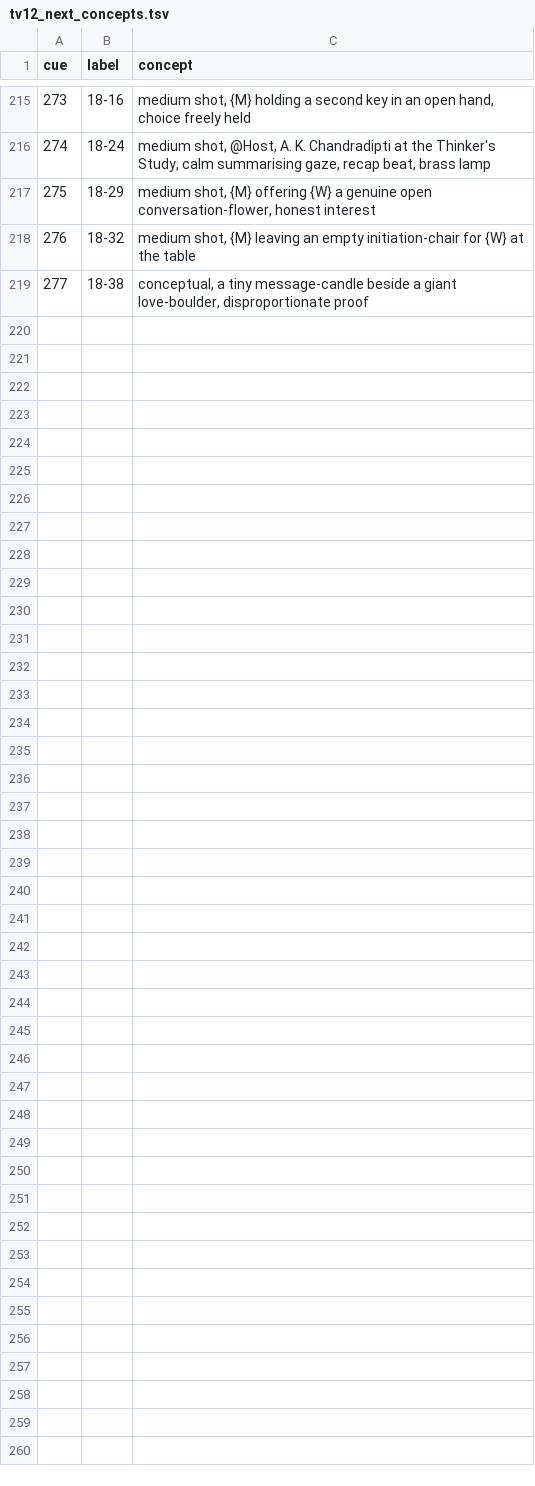
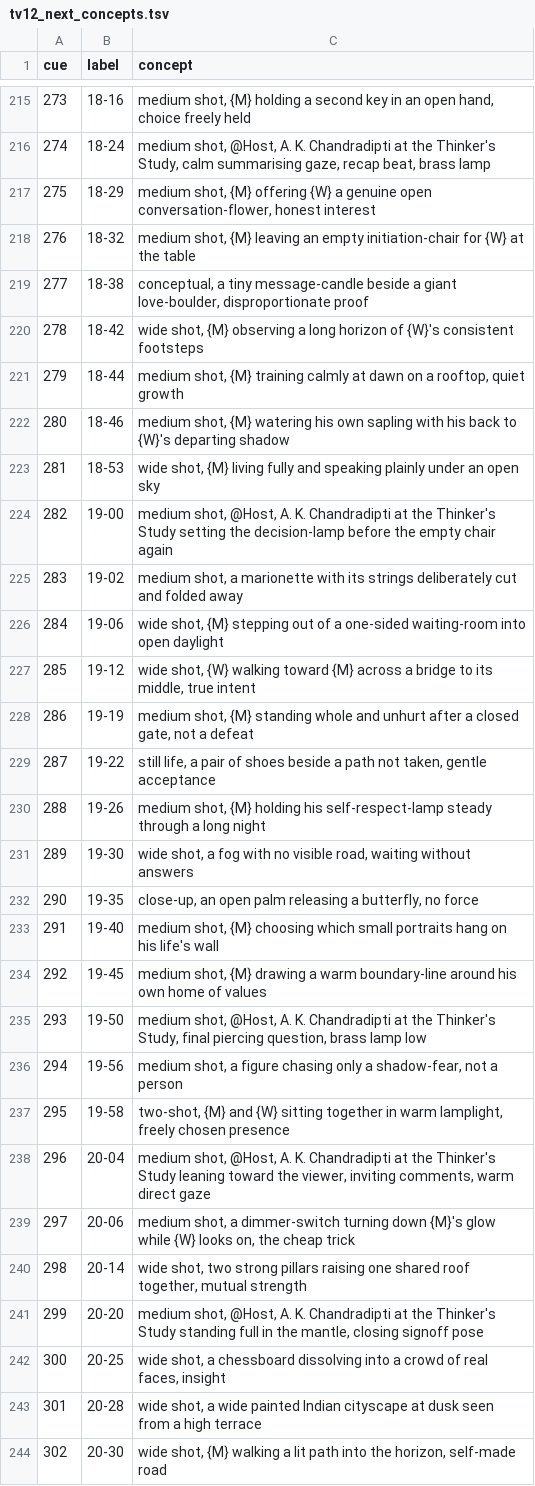
Before and after one commit to ShivAyushNITGoa/Books, a TSV file: prompts/tv12_next_concepts.tsv, drawn as a sheet; only a part is shown, gaps mark what is left out.

```diff
--- a/prompts/tv12_next_concepts.tsv
+++ b/prompts/tv12_next_concepts.tsv
@@ -219 +219,26 @@ cue	label	concept
 277	18-38	conceptual, a tiny message-candle beside a giant love-boulder, disproportionate proof
+278	18-42	wide shot, {M} observing a long horizon of {W}'s consistent footsteps
+279	18-44	medium shot, {M} training calmly at dawn on a rooftop, quiet growth
+280	18-46	medium shot, {M} watering his own sapling with his back to {W}'s departing shadow
+281	18-53	wide shot, {M} living fully and speaking plainly under an open sky
+282	19-00	medium shot, @Host, A. K. Chandradipti at the Thinker's Study setting the decision-lamp before the empty chair again
+283	19-02	medium shot, a marionette with its strings deliberately cut and folded away
+284	19-06	wide shot, {M} stepping out of a one-sided waiting-room into open daylight
+285	19-12	wide shot, {W} walking toward {M} across a bridge to its middle, true intent
+286	19-19	medium shot, {M} standing whole and unhurt after a closed gate, not a defeat
+287	19-22	still life, a pair of shoes beside a path not taken, gentle acceptance
+288	19-26	medium shot, {M} holding his self-respect-lamp steady through a long night
+289	19-30	wide shot, a fog with no visible road, waiting without answers
+290	19-35	close-up, an open palm releasing a butterfly, no force
+291	19-40	medium shot, {M} choosing which small portraits hang on his life's wall
+292	19-45	medium shot, {M} drawing a warm boundary-line around his own home of values
+293	19-50	medium shot, @Host, A. K. Chandradipti at the Thinker's Study, final piercing question, brass lamp low
+294	19-56	medium shot, a figure chasing only a shadow-fear, not a person
+295	19-58	two-shot, {M} and {W} sitting together in warm lamplight, freely chosen presence
+296	20-04	medium shot, @Host, A. K. Chandradipti at the Thinker's Study leaning toward the viewer, inviting comments, warm direct gaze
+297	20-06	medium shot, a dimmer-switch turning down {M}'s glow while {W} looks on, the cheap trick
+298	20-14	wide shot, two strong pillars raising one shared roof together, mutual strength
+299	20-20	medium shot, @Host, A. K. Chandradipti at the Thinker's Study standing full in the mantle, closing signoff pose
+300	20-25	wide shot, a chessboard dissolving into a crowd of real faces, insight
+301	20-28	wide shot, a wide painted Indian cityscape at dusk seen from a high terrace
+302	20-30	wide shot, {M} walking a lit path into the horizon, self-made road
```
Also changed, not shown: 12 other files.
